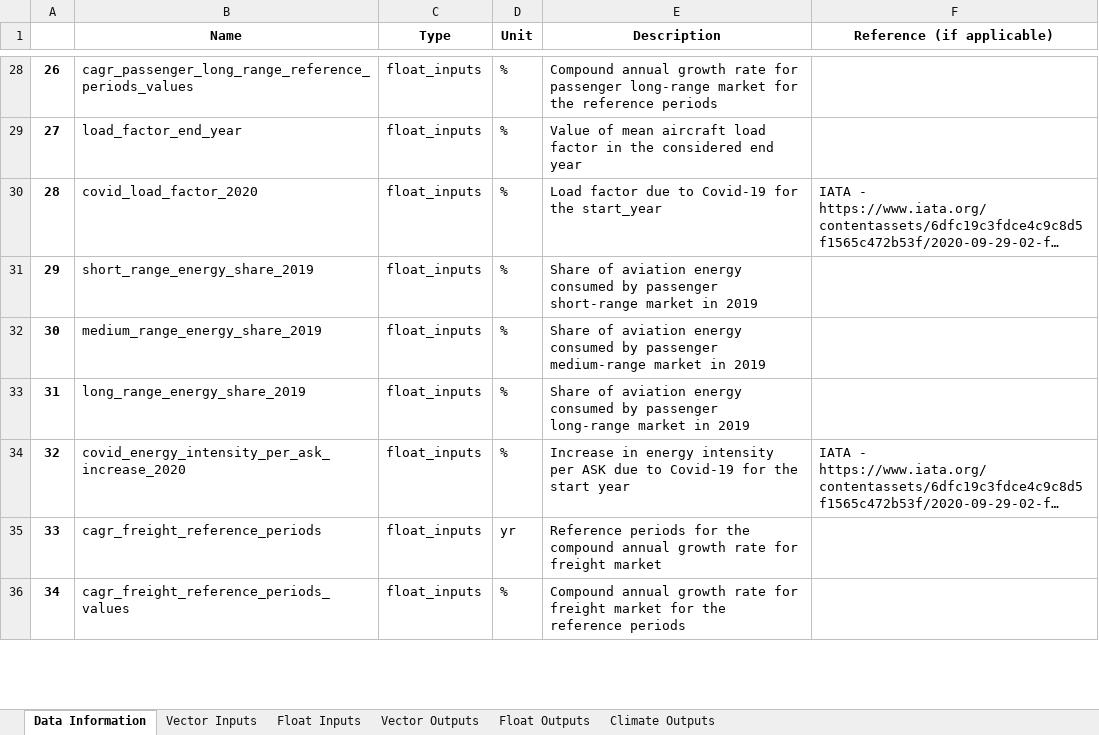
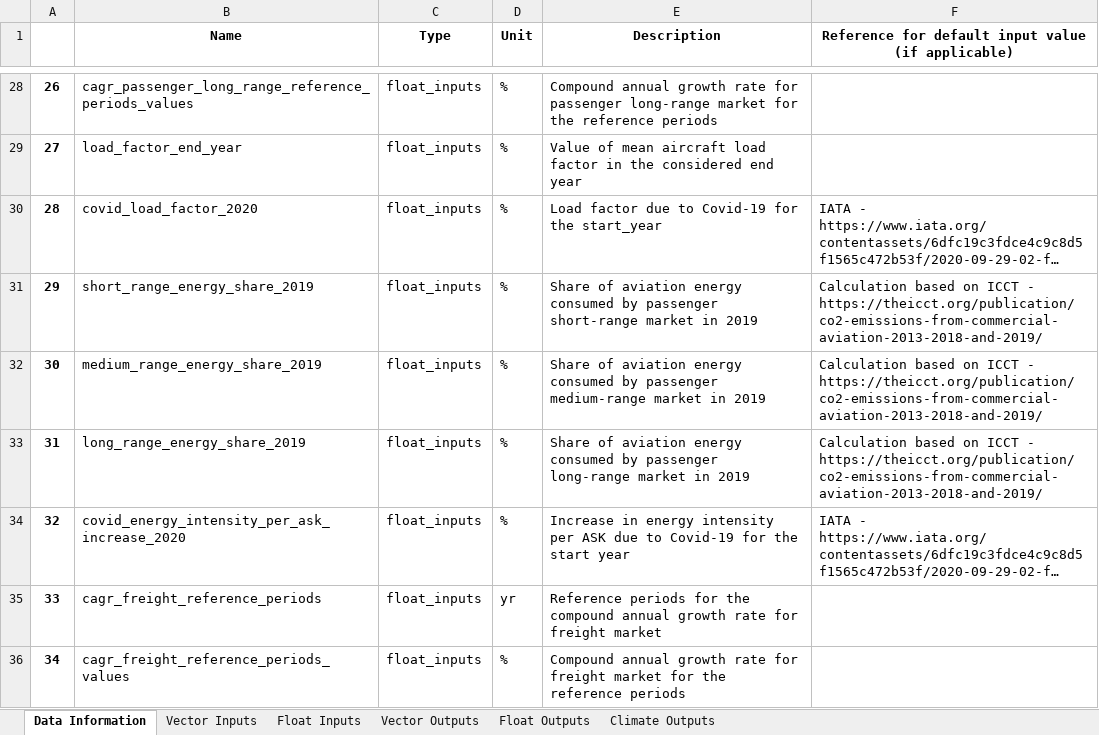
Before and after one commit to AeroMAPS/AeroMAPS, an Excel workbook: aeromaps/notebooks/aeromaps_data.xlsx, sheet Data Information, drawn as a sheet; only a part is shown, gaps mark what is left out; long unchanged cells end in …; values as stored, in another font and other column widths than the file's, no borders; the diff covers the shown part only; the diff names each change by its address in the sheet, - before the commit and + after, or states it on an @@ line.

```diff
--- a/aeromaps/notebooks/aeromaps_data.xlsx (sheet Data Information)
+++ b/aeromaps/notebooks/aeromaps_data.xlsx (sheet Data Information)
-F1: Reference (if applicable)
+F1: Reference for default input value (if applicable)
-F31:F33: (empty)
+F31:F33: Calculation based on ICCT - https://theicct.org/publication/co2-emissions-from-commercial-aviation-2013-2018-and-2019/
```
Also changed, not shown: 41 edited cells elsewhere in this sheet, 1 other file.
